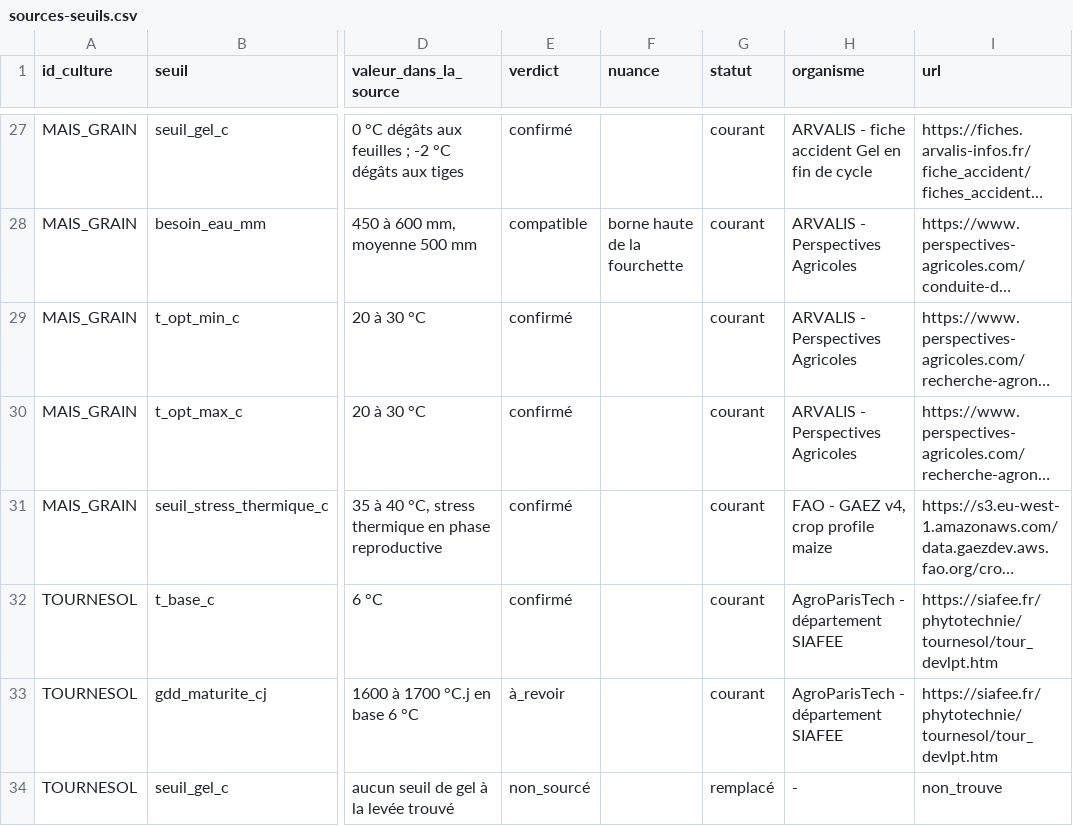
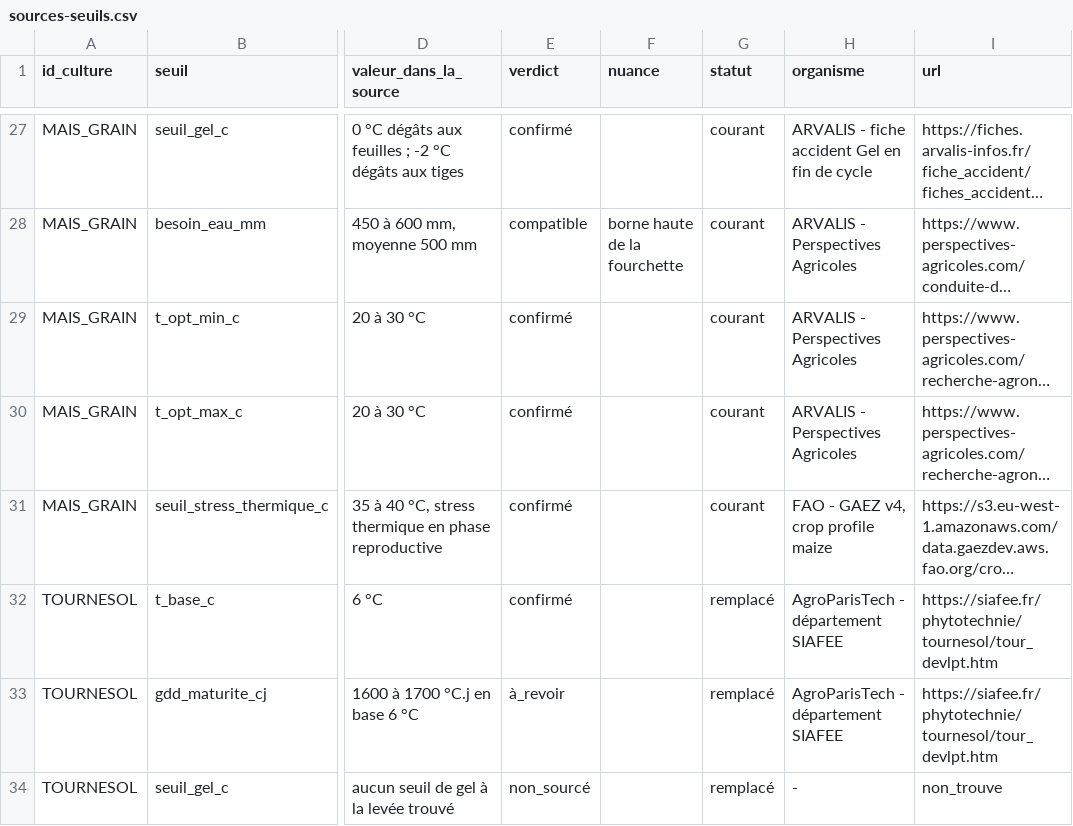
Before and after one commit to dh4run91/SAE301-ClimatCultures, a CSV file: data/sources-seuils.csv, drawn as a sheet; only a part is shown, gaps mark what is left out; long unchanged cells end in …; the diff covers the shown part only; the diff names each change by its address in the sheet, - before the commit and + after, or states it on an @@ line.

```diff
--- a/data/sources-seuils.csv
+++ b/data/sources-seuils.csv
-G32:G33 (statut): courant
+G32:G33 (statut): remplacé
```
Also changed, not shown: 3 added rows and 1 edited cell elsewhere in this file, data/referentiel-cultures-v2.csv, 2 other files.
